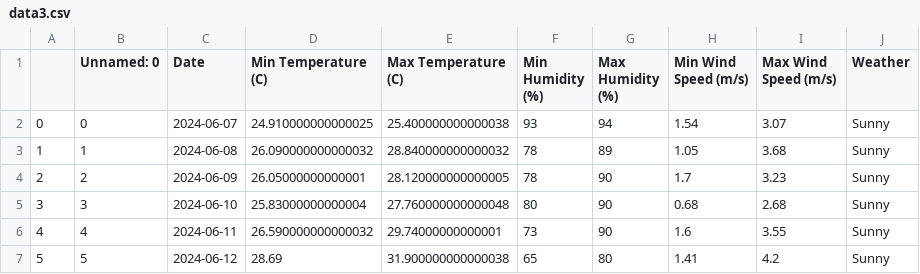
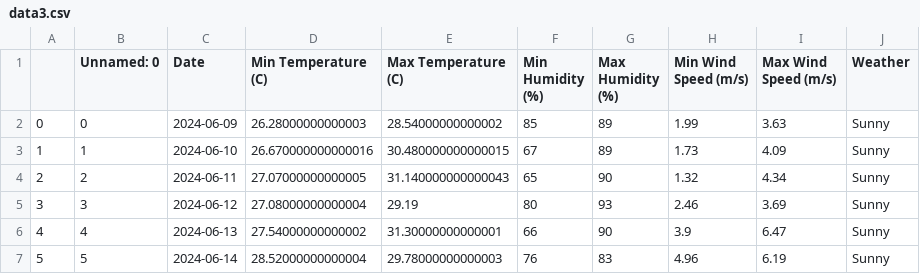
Before and after one commit to fengfeng4/test, a CSV file: data/data3.csv, drawn as a sheet.

```diff
--- a/data/data3.csv
+++ b/data/data3.csv
@@ -1,7 +1,7 @@
 ,Unnamed: 0,Date,Min Temperature (C),Max Temperature (C),Min Humidity (%),Max Humidity (%),Min Wind Speed (m/s),Max Wind Speed (m/s),Weather
-0,0,2024-06-07,24.910000000000025,25.400000000000038,93,94,1.54,3.07,Sunny
-1,1,2024-06-08,26.090000000000032,28.840000000000032,78,89,1.05,3.68,Sunny
-2,2,2024-06-09,26.05000000000001,28.120000000000005,78,90,1.7,3.23,Sunny
-3,3,2024-06-10,25.83000000000004,27.760000000000048,80,90,0.68,2.68,Sunny
-4,4,2024-06-11,26.590000000000032,29.74000000000001,73,90,1.6,3.55,Sunny
-5,5,2024-06-12,28.69,31.900000000000038,65,80,1.41,4.2,Sunny
+0,0,2024-06-09,26.28000000000003,28.54000000000002,85,89,1.99,3.63,Sunny
+1,1,2024-06-10,26.670000000000016,30.480000000000015,67,89,1.73,4.09,Sunny
+2,2,2024-06-11,27.07000000000005,31.140000000000043,65,90,1.32,4.34,Sunny
+3,3,2024-06-12,27.08000000000004,29.19,80,93,2.46,3.69,Sunny
+4,4,2024-06-13,27.54000000000002,31.30000000000001,66,90,3.9,6.47,Sunny
+5,5,2024-06-14,28.52000000000004,29.78000000000003,76,83,4.96,6.19,Sunny
```
Also changed, not shown: data/data.csv, data/data2.csv, 6 other files.
